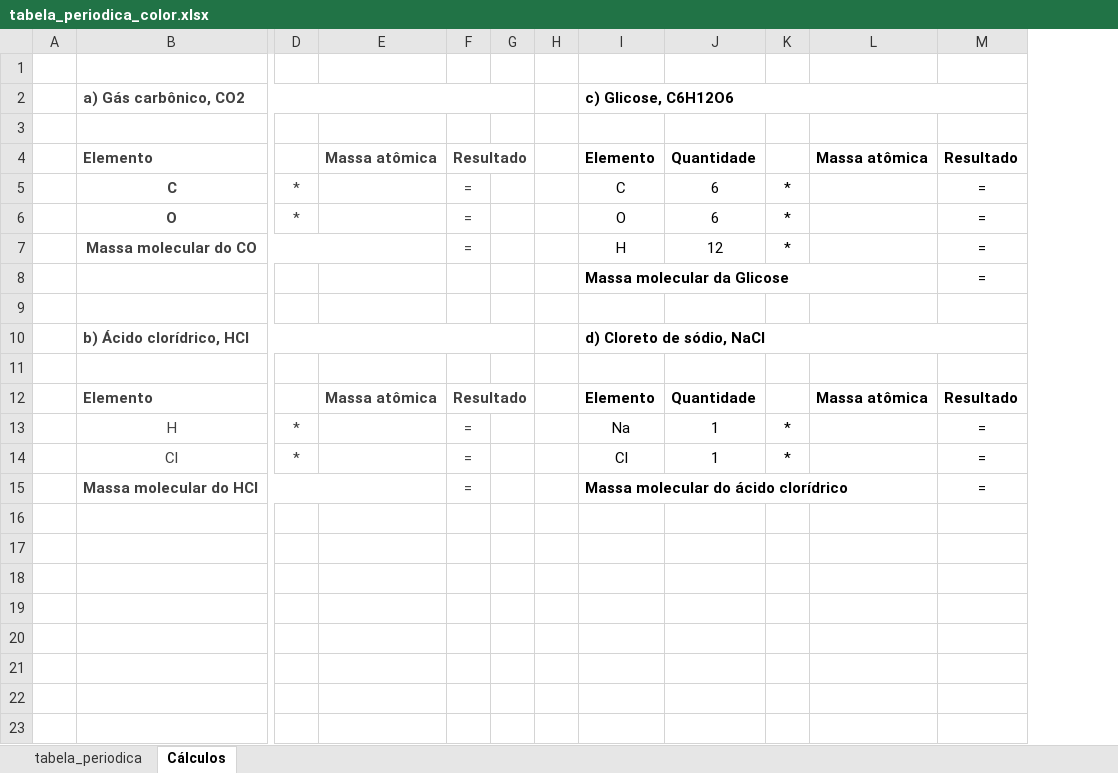
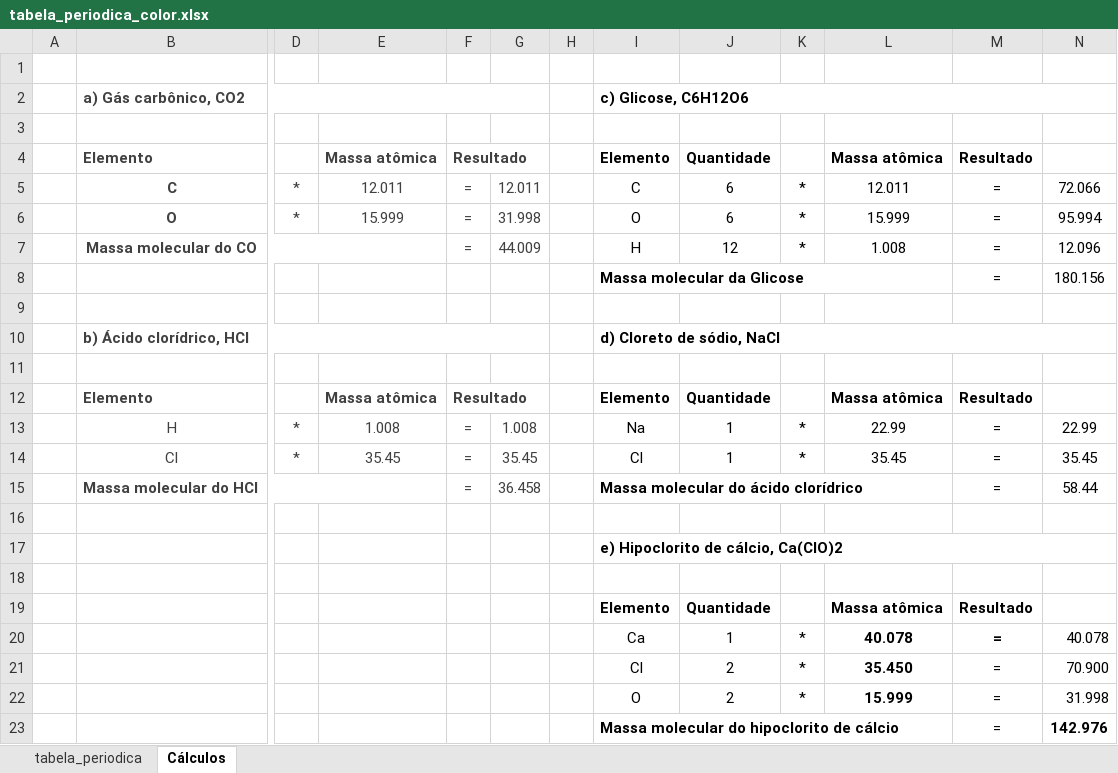
Before and after one commit to wcrvieira/ptic232, an Excel workbook: tabela_periodica_color.xlsx, sheet Cálculos, drawn as a sheet; only a part is shown, gaps mark what is left out; values as stored, in another font and other column widths than the file's, no borders; removed rows and columns are numbered as before the commit, all else as after; rows hold the shown columns only; the diff names each change by its address in the sheet, - before the commit and + after, or states it on an @@ line.

Commit message:
Tabela periódica atualizada

```diff
--- a/tabela_periodica_color.xlsx (sheet Cálculos)
+++ b/tabela_periodica_color.xlsx (sheet Cálculos)
-column G, empty
+column G, rows 5-15: 12.011 | 31.998 | 44.009 |  |  |  |  |  | 1.008 | 35.45 | 36.458
+column N, rows 5-15: 72.066 | 95.994 | 12.096 | 180.156 |  |  |  |  | 22.99 | 35.45 | 58.44
-E5: (empty)
+E5: 12.011
-L5: (empty)
+L5: 12.011
-E6: (empty)
+E6: 15.999
-L6: (empty)
+L6: 15.999
-L7: (empty)
+L7: 1.008
-E13: (empty)
+E13: 1.008
-L13: (empty)
+L13: 22.99
-E14: (empty)
+E14: 35.45
-L14: (empty)
+L14: 35.45
+row 16: (empty)
+row 17:  |  |  |  |  |  |  | e) Hipoclorito de cálcio, Ca(ClO)2
+row 18: (empty)
+row 19:  |  |  |  |  |  |  | Elemento | Quantidade |  | Massa atômica | Resultado
+row 20:  |  |  |  |  |  |  | Ca | 1 | * | 40.078 | = | 40.078
+row 21:  |  |  |  |  |  |  | Cl | 2 | * | 35.450 | = | 70.900
+row 22:  |  |  |  |  |  |  | O | 2 | * | 15.999 | = | 31.998
+row 23:  |  |  |  |  |  |  | Massa molecular do hipoclorito de cálcio |  |  |  | = | 142.976
```
